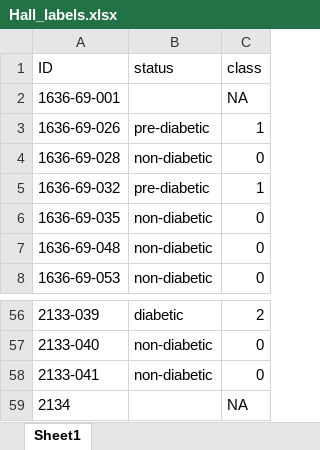
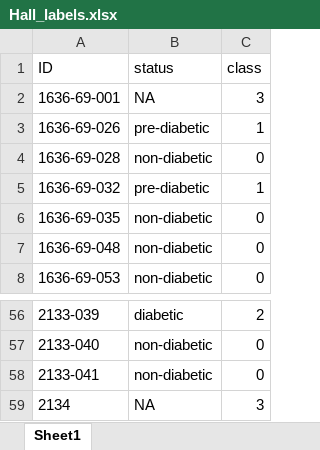
Before and after one commit to snehG0205/NCSA_genomics, an Excel workbook: Data/Hall_labels.xlsx, sheet Sheet1, drawn as a sheet; only a part is shown, gaps mark what is left out; values as stored, in another font and other column widths than the file's, no borders; the diff names each change by its address in the sheet, - before the commit and + after, or states it on an @@ line.

```diff
--- a/Data/Hall_labels.xlsx (sheet Sheet1)
+++ b/Data/Hall_labels.xlsx (sheet Sheet1)
-B2 (status): (empty)
+B2 (status): NA
-C2 (class): NA
+C2 (class): 3
-B59 (status): (empty)
+B59 (status): NA
-C59 (class): NA
+C59 (class): 3
```
Also changed, not shown: 25 other files.
